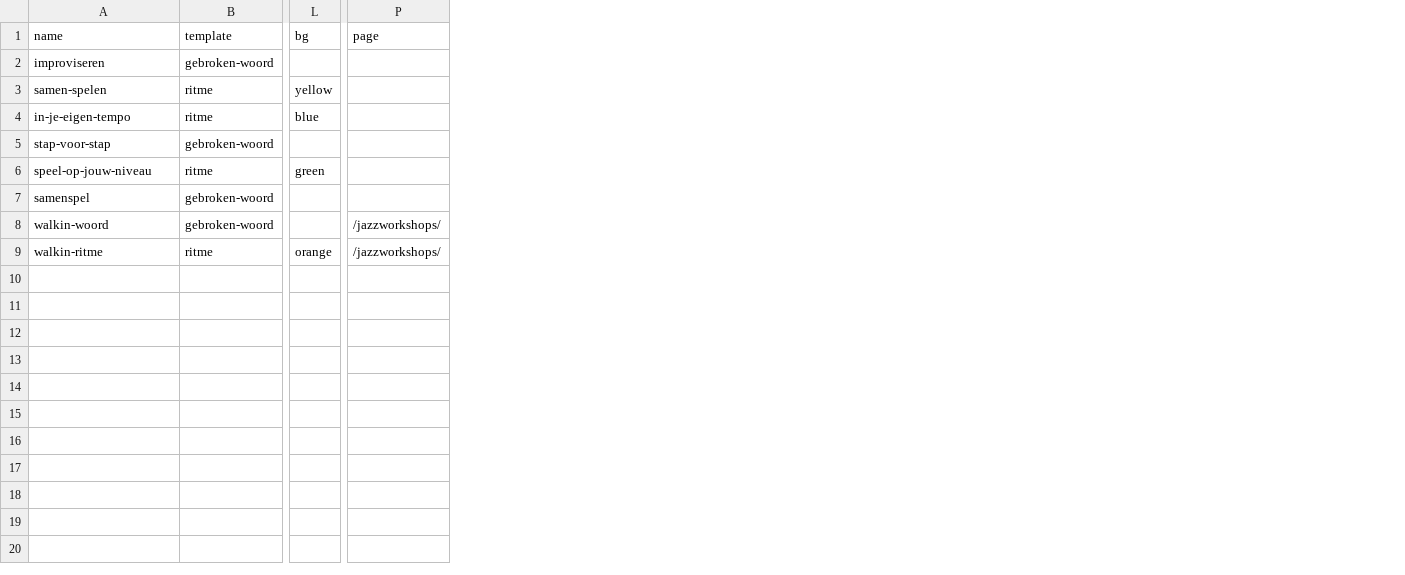
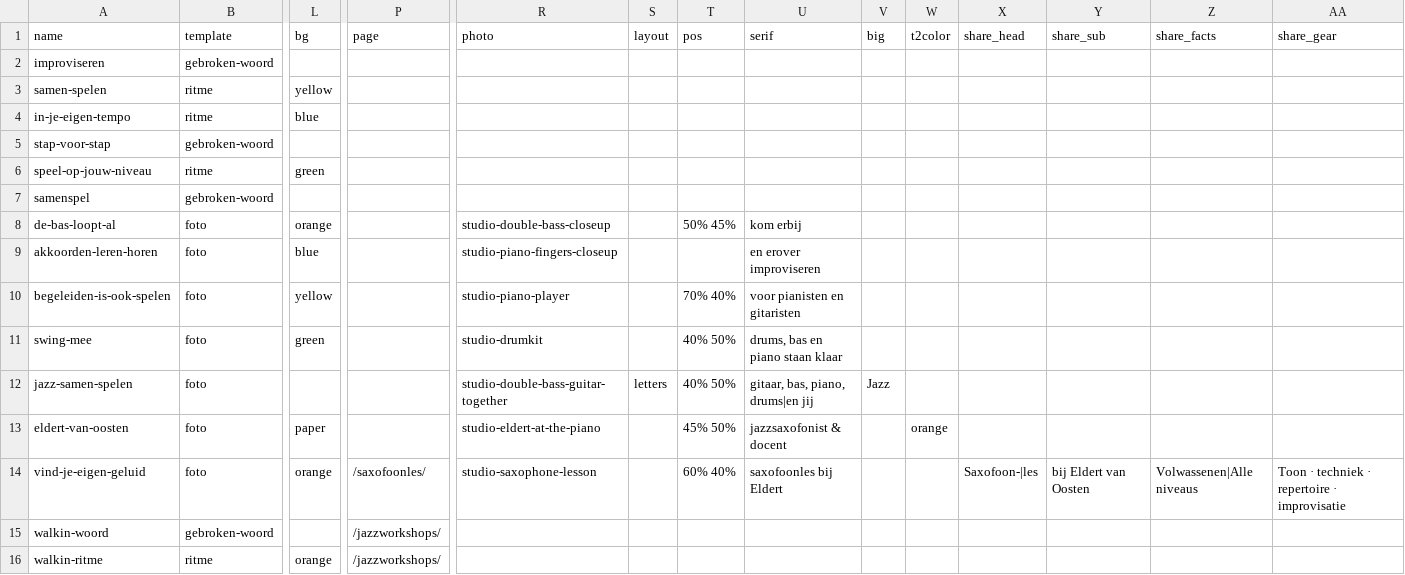
Before and after one commit to bunsenstraat/2ndfloorjazzschool, a CSV file: brand/campaigns/seizoen-2026-27.csv, drawn as a sheet; only a part is shown, gaps mark what is left out; rows hold the shown columns only; the diff names each change by its address in the sheet, - before the commit and + after, or states it on an @@ line.

```diff
--- a/brand/campaigns/seizoen-2026-27.csv
+++ b/brand/campaigns/seizoen-2026-27.csv
+column R (photo), empty
+column S (layout), empty
+column T (pos), empty
+column U (serif), empty
+column V (big), empty
+column W (t2color), empty
+column X (share_head), empty
+column Y (share_sub), empty
+column Z (share_facts), empty
+column AA (share_gear), empty
+row 8: de-bas-loopt-al | foto | orange |  | studio-double-bass-closeup |  | 50% 45% | kom erbij
+row 9: akkoorden-leren-horen | foto | blue |  | studio-piano-fingers-closeup |  |  | en erover improviseren
+row 10: begeleiden-is-ook-spelen | foto | yellow |  | studio-piano-player |  | 70% 40% | voor pianisten en gitaristen
+row 11: swing-mee | foto | green |  | studio-drumkit |  | 40% 50% | drums, bas en piano staan klaar
+row 12: jazz-samen-spelen | foto |  |  | studio-double-bass-guitar-together | letters | 40% 50% | gitaar, bas, piano, drums|en jij | Jazz
+row 13: eldert-van-oosten | foto | paper |  | studio-eldert-at-the-piano |  | 45% 50% | jazzsaxofonist & docent |  | orange
+row 14: vind-je-eigen-geluid | foto | orange | /saxofoonles/ | studio-saxophone-lesson |  | 60% 40% | saxofoonles bij Eldert |  |  | Saxofoon-|les | bij Eldert van Oosten | Volwassenen|Alle niveaus | Toon · techniek · repertoire · improvisatie
```
Also changed, not shown: 34 other files.
